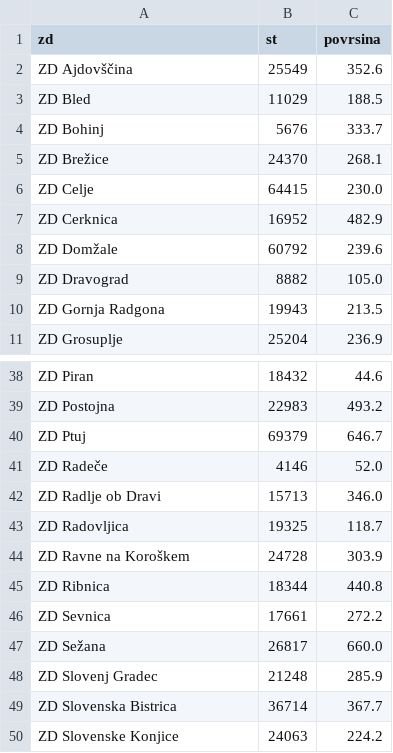
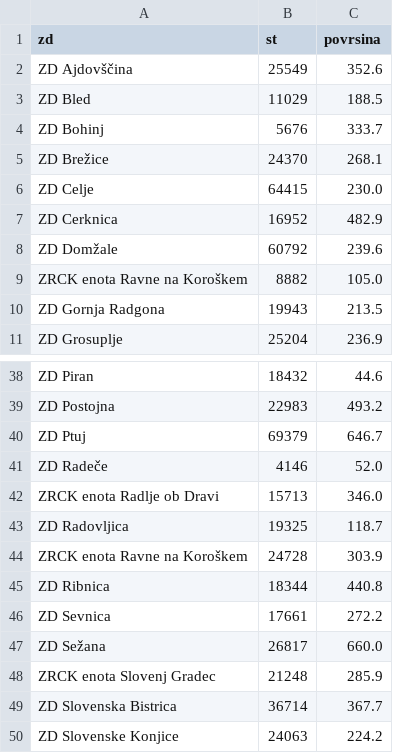
Before and after one commit to SterArcher/OHCA-registry-Slovenia, a CSV file: data/population/hospitals.csv, drawn as a sheet; only a part is shown, gaps mark what is left out.

Commit message:
fix wrong entries
bug #52

```diff
--- a/data/population/hospitals.csv
+++ b/data/population/hospitals.csv
@@ -8,3 +8,3 @@ ZD Cerknica,16952,482.9
 ZD Domžale,60792,239.6
-ZD Dravograd,8882,105.0
+ZRCK enota Ravne na Koroškem,8882,105.0
 ZD Gornja Radgona,19943,213.5
@@ -41,5 +41,5 @@ ZD Ptuj,69379,646.7
 ZD Radeče,4146,52.0
-ZD Radlje ob Dravi,15713,346.0
+ZRCK enota Radlje ob Dravi,15713,346.0
 ZD Radovljica,19325,118.7
-ZD Ravne na Koroškem,24728,303.9
+ZRCK enota Ravne na Koroškem,24728,303.9
 ZD Ribnica,18344,440.8
@@ -47,3 +47,3 @@ ZD Sevnica,17661,272.2
 ZD Sežana,26817,660.0
-ZD Slovenj Gradec,21248,285.9
+ZRCK enota Slovenj Gradec,21248,285.9
 ZD Slovenska Bistrica,36714,367.7
```
